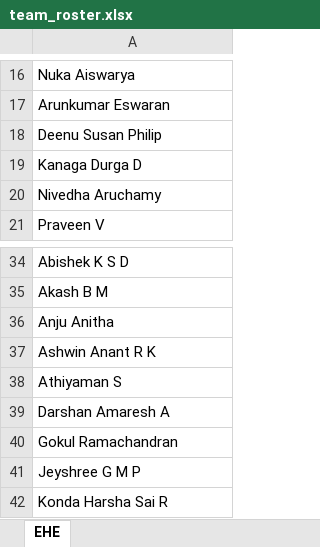
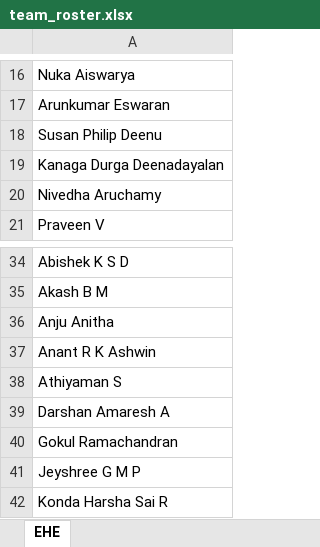
Before and after one commit to Pratyaksh5642/TOTAL-TIME, an Excel workbook: team_roster.xlsx, sheet EHE, drawn as a sheet; only a part is shown, gaps mark what is left out; values as stored, in another font and other column widths than the file's, no borders; conditional formats not drawn; the diff names each change by its address in the sheet, - before the commit and + after, or states it on an @@ line.

```diff
--- a/team_roster.xlsx (sheet EHE)
+++ b/team_roster.xlsx (sheet EHE)
-A18: Deenu Susan Philip
+A18: Susan Philip Deenu
-A19: Kanaga Durga D
+A19: Kanaga Durga Deenadayalan
-A37: Ashwin Anant R K
+A37: Anant R K Ashwin
```
Also changed, not shown: check_new.xlsx, check_new_1.xlsx, 17 other files.
